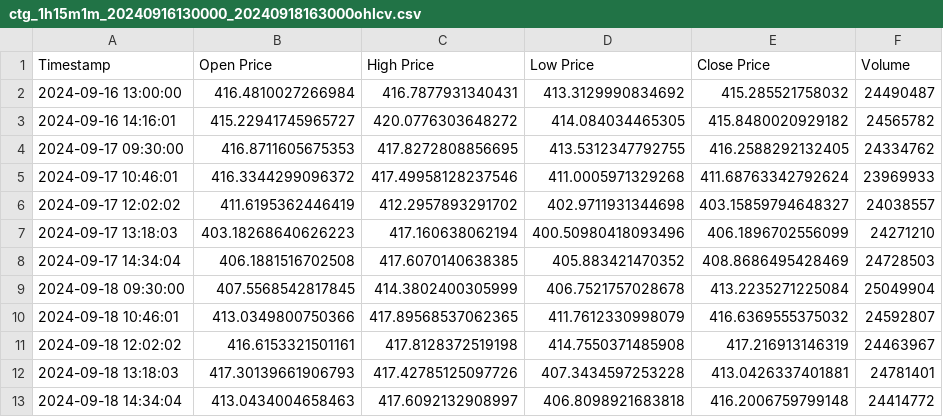
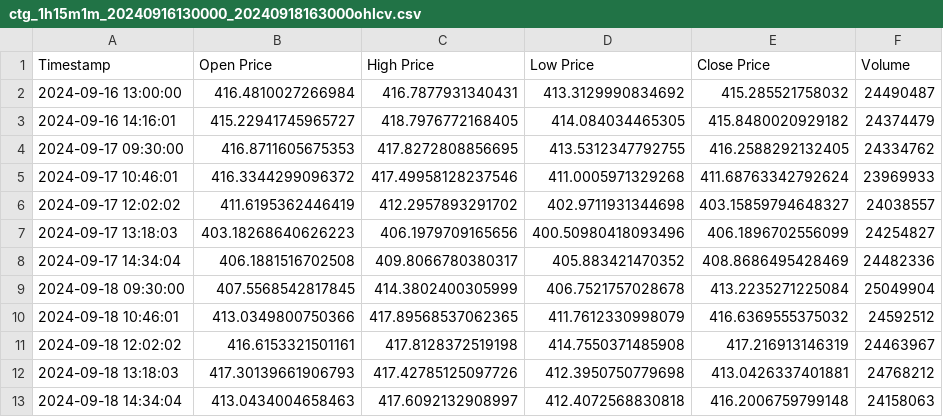
Before and after one commit to potatoskewers/sw-challenge-spring-2025, a CSV file: sample-ohlcv-csvs/ctg_1h15m1m_20240916130000_20240918163000ohlcv.csv, drawn as a sheet.

Commit message:
Added Data Report

```diff
--- a/sample-ohlcv-csvs/ctg_1h15m1m_20240916130000_20240918163000ohlcv.csv
+++ b/sample-ohlcv-csvs/ctg_1h15m1m_20240916130000_20240918163000ohlcv.csv
@@ -2,3 +2,3 @@ Timestamp,Open Price,High Price,Low Price,Close Price,Volume
 2024-09-16 13:00:00,416.4810027266984,416.7877931340431,413.3129990834692,415.285521758032,24490487
-2024-09-16 14:16:01,415.22941745965727,420.0776303648272,414.084034465305,415.8480020929182,24565782
+2024-09-16 14:16:01,415.22941745965727,418.7976772168405,414.084034465305,415.8480020929182,24374479
 2024-09-17 09:30:00,416.8711605675353,417.8272808856695,413.5312347792755,416.2588292132405,24334762
@@ -6,8 +6,8 @@ Timestamp,Open Price,High Price,Low Price,Close Price,Volume
 2024-09-17 12:02:02,411.6195362446419,412.2957893291702,402.9711931344698,403.15859794648327,24038557
-2024-09-17 13:18:03,403.18268640626223,417.160638062194,400.50980418093496,406.1896702556099,24271210
-2024-09-17 14:34:04,406.1881516702508,417.6070140638385,405.883421470352,408.8686495428469,24728503
+2024-09-17 13:18:03,403.18268640626223,406.1979709165656,400.50980418093496,406.1896702556099,24254827
+2024-09-17 14:34:04,406.1881516702508,409.8066780380317,405.883421470352,408.8686495428469,24482336
 2024-09-18 09:30:00,407.5568542817845,414.3802400305999,406.7521757028678,413.2235271225084,25049904
-2024-09-18 10:46:01,413.0349800750366,417.89568537062365,411.7612330998079,416.6369555375032,24592807
+2024-09-18 10:46:01,413.0349800750366,417.89568537062365,411.7612330998079,416.6369555375032,24592512
 2024-09-18 12:02:02,416.6153321501161,417.8128372519198,414.7550371485908,417.216913146319,24463967
-2024-09-18 13:18:03,417.30139661906793,417.42785125097726,407.3434597253228,413.0426337401881,24781401
-2024-09-18 14:34:04,413.0434004658463,417.6092132908997,406.8098921683818,416.2006759799148,24414772
+2024-09-18 13:18:03,417.30139661906793,417.42785125097726,412.3950750779698,413.0426337401881,24768212
+2024-09-18 14:34:04,413.0434004658463,417.6092132908997,412.4072568830818,416.2006759799148,24158063
```
Also changed, not shown: sample-ohlcv-csvs/ctg_1d10m2m_20240916120000_20240919223000ohlcv.csv, sample-ohlcv-csvs/ctg_1d1h1m_20240916100000_20240918143000ohlcv.csv, 17 other files.
